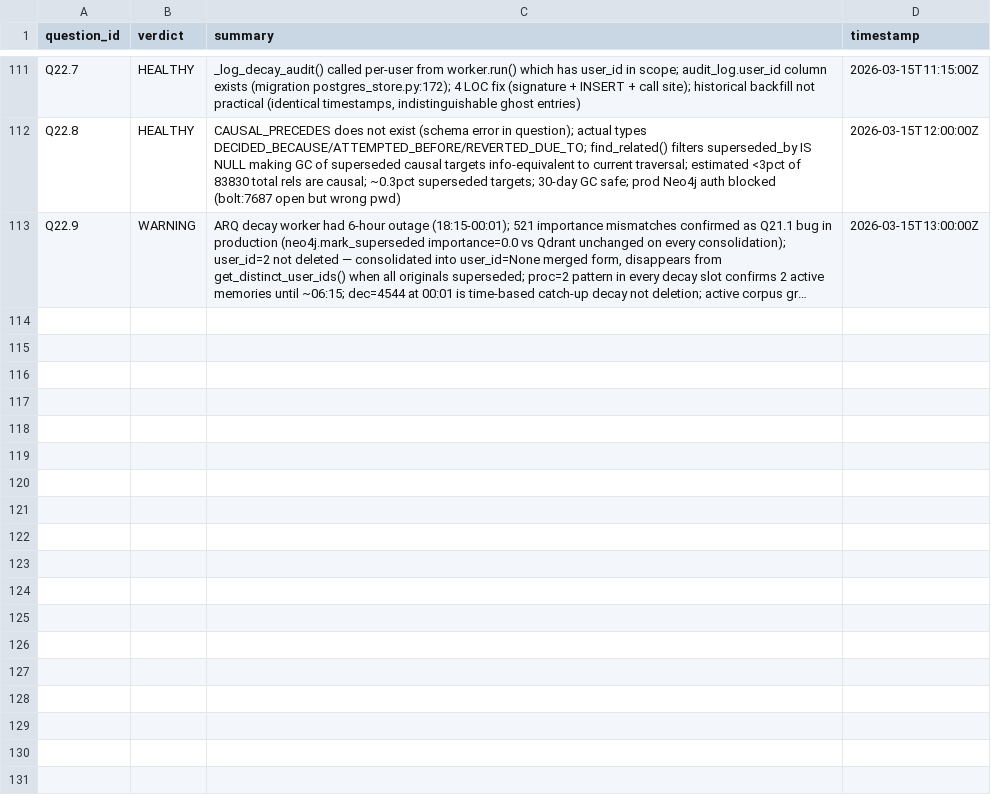
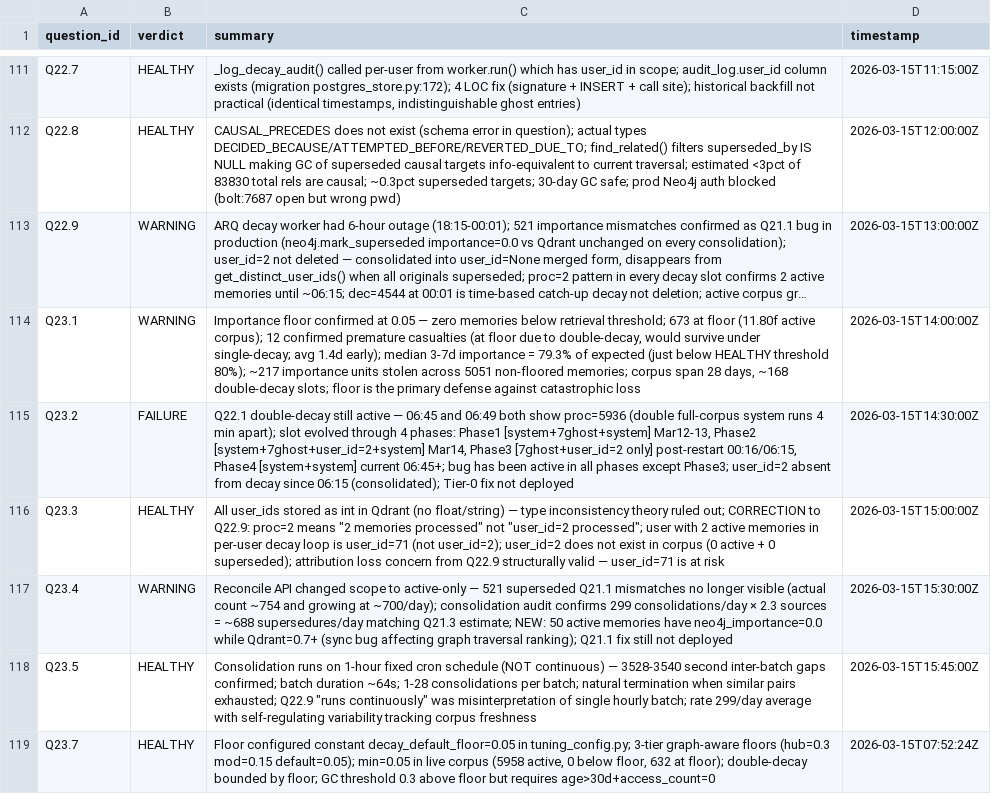
Before and after one commit to Nerfherder16/BrickLayer, a TSV file: recall/results.tsv, drawn as a sheet; only a part is shown, gaps mark what is left out; long unchanged cells end in …; the diff names each change by its address in the sheet, - before the commit and + after, or states it on an @@ line.

```diff
--- a/recall/results.tsv
+++ b/recall/results.tsv
+row 114: Q23.1 | WARNING | Importance floor confirmed at 0.05 — zero memories below retrieval threshold; 673 at floor (11.80f active corpus); 12 confirmed premature casualties (at floor due to double-decay, would survive under single-decay; avg 1.4d early); median 3-7d importance = 79.3% of expected (just below HEALTHY threshold 80%); ~217 importance units stolen across 5051 non-floored memories; corpus span 28 days, ~168 double-decay slots; floor is the primary defense against catastrophic loss | 2026-03-15T14:00:00Z
+row 115: Q23.2 | FAILURE | Q22.1 double-decay still active — 06:45 and 06:49 both show proc=5936 (double full-corpus system runs 4 min apart); slot evolved through 4 phases: Phase1 [system+7ghost+system] Mar12-13, Phase2 [system+7ghost+user_id=2+system] Mar14, Phase3 [7ghost+user_id=2 only] post-restart 00:16/06:15, Phase4 [system+system] current 06:45+; bug has been active in all phases except Phase3; user_id=2 absent from decay since 06:15 (consolidated); Tier-0 fix not deployed | 2026-03-15T14:30:00Z
+row 116: Q23.3 | HEALTHY | All user_ids stored as int in Qdrant (no float/string) — type inconsistency theory ruled out; CORRECTION to Q22.9: proc=2 means "2 memories processed" not "user_id=2 processed"; user with 2 active memories in per-user decay loop is user_id=71 (not user_id=2); user_id=2 does not exist in corpus (0 active + 0 superseded); attribution loss concern from Q22.9 structurally valid — user_id=71 is at risk | 2026-03-15T15:00:00Z
+row 117: Q23.4 | WARNING | Reconcile API changed scope to active-only — 521 superseded Q21.1 mismatches no longer visible (actual count ~754 and growing at ~700/day); consolidation audit confirms 299 consolidations/day × 2.3 sources = ~688 supersedures/day matching Q21.3 estimate; NEW: 50 active memories have neo4j_importance=0.0 while Qdrant=0.7+ (sync bug affecting graph traversal ranking); Q21.1 fix still not deployed | 2026-03-15T15:30:00Z
+row 118: Q23.5 | HEALTHY | Consolidation runs on 1-hour fixed cron schedule (NOT continuous) — 3528-3540 second inter-batch gaps confirmed; batch duration ~64s; 1-28 consolidations per batch; natural termination when similar pairs exhausted; Q22.9 "runs continuously" was misinterpretation of single hourly batch; rate 299/day average with self-regulating variability tracking corpus freshness | 2026-03-15T15:45:00Z
+row 119: Q23.7 | HEALTHY | Floor configured constant decay_default_floor=0.05 in tuning_config.py; 3-tier graph-aware floors (hub=0.3 mod=0.15 default=0.05); min=0.05 in live corpus (5958 active, 0 below floor, 632 at floor); double-decay bounded by floor; GC threshold 0.3 above floor but requires age>30d+access_count=0 | 2026-03-15T07:52:24Z
```
Also changed, not shown: 9 other files.
